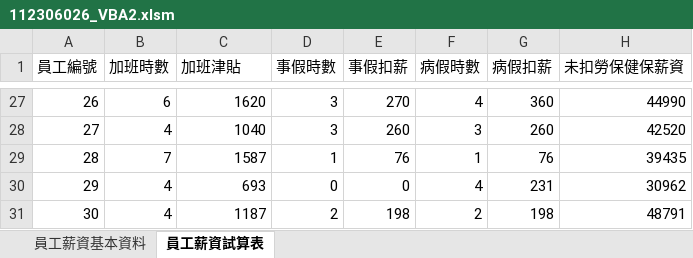
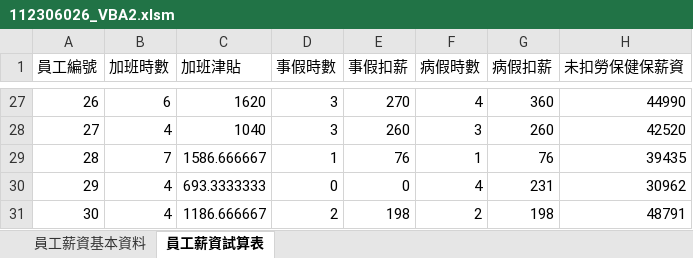
Before and after one commit to wijinzo/Hw4, an Excel workbook: 112306026_VBA2.xlsm, sheet 員工薪資試算表, drawn as a sheet; only a part is shown, gaps mark what is left out; values as stored, in another font and other column widths than the file's, no borders; the diff covers the shown part only; the diff names each change by its address in the sheet, - before the commit and + after, or states it on an @@ line.

```diff
--- a/112306026_VBA2.xlsm (sheet 員工薪資試算表)
+++ b/112306026_VBA2.xlsm (sheet 員工薪資試算表)
-C29 (加班津貼): 1587
+C29 (加班津貼): 1586.666667
-C30 (加班津貼): 693
+C30 (加班津貼): 693.3333333
-C31 (加班津貼): 1187
+C31 (加班津貼): 1186.666667
```
Also changed, not shown: 14 edited cells elsewhere in this sheet.
